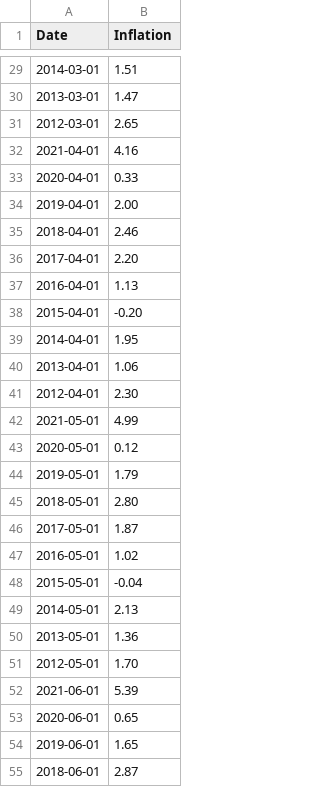
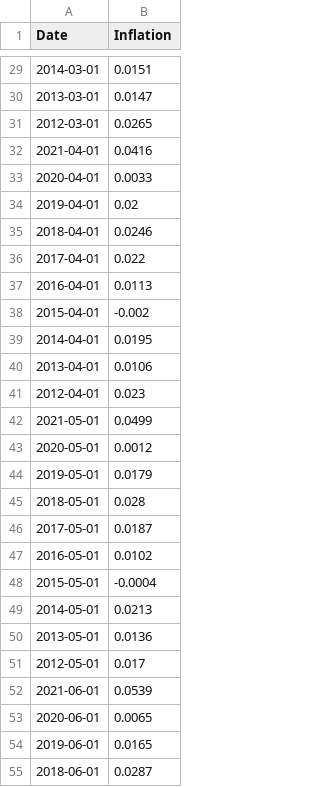
Before and after one commit to GuilleMGN/Group6, a CSV file: Resources/monthly_us_inflation_update.csv, drawn as a sheet; only a part is shown, gaps mark what is left out; the diff covers the shown part only.

Commit message:
Integrate Dataframe of Inflation and returns

```diff
--- a/Resources/monthly_us_inflation_update.csv
+++ b/Resources/monthly_us_inflation_update.csv
@@ -29,27 +29,27 @@ Date,Inflation
-2014-03-01,1.51
-2013-03-01,1.47
-2012-03-01,2.65
-2021-04-01,4.16
-2020-04-01,0.33
-2019-04-01,2.00
-2018-04-01,2.46
-2017-04-01,2.20
-2016-04-01,1.13
-2015-04-01,-0.20
-2014-04-01,1.95
-2013-04-01,1.06
-2012-04-01,2.30
-2021-05-01,4.99
-2020-05-01,0.12
-2019-05-01,1.79
-2018-05-01,2.80
-2017-05-01,1.87
-2016-05-01,1.02
-2015-05-01,-0.04
-2014-05-01,2.13
-2013-05-01,1.36
-2012-05-01,1.70
-2021-06-01,5.39
-2020-06-01,0.65
-2019-06-01,1.65
-2018-06-01,2.87
+2014-03-01,0.0151
+2013-03-01,0.0147
+2012-03-01,0.0265
+2021-04-01,0.0416
+2020-04-01,0.0033
+2019-04-01,0.02
+2018-04-01,0.0246
+2017-04-01,0.022
+2016-04-01,0.0113
+2015-04-01,-0.002
+2014-04-01,0.0195
+2013-04-01,0.0106
+2012-04-01,0.023
+2021-05-01,0.0499
+2020-05-01,0.0012
+2019-05-01,0.0179
+2018-05-01,0.028
+2017-05-01,0.0187
+2016-05-01,0.0102
+2015-05-01,-0.0004
+2014-05-01,0.0213
+2013-05-01,0.0136
+2012-05-01,0.017
+2021-06-01,0.0539
+2020-06-01,0.0065
+2019-06-01,0.0165
+2018-06-01,0.0287
```
Also changed, not shown: 93 edited cells elsewhere in this file, 5 other files.
